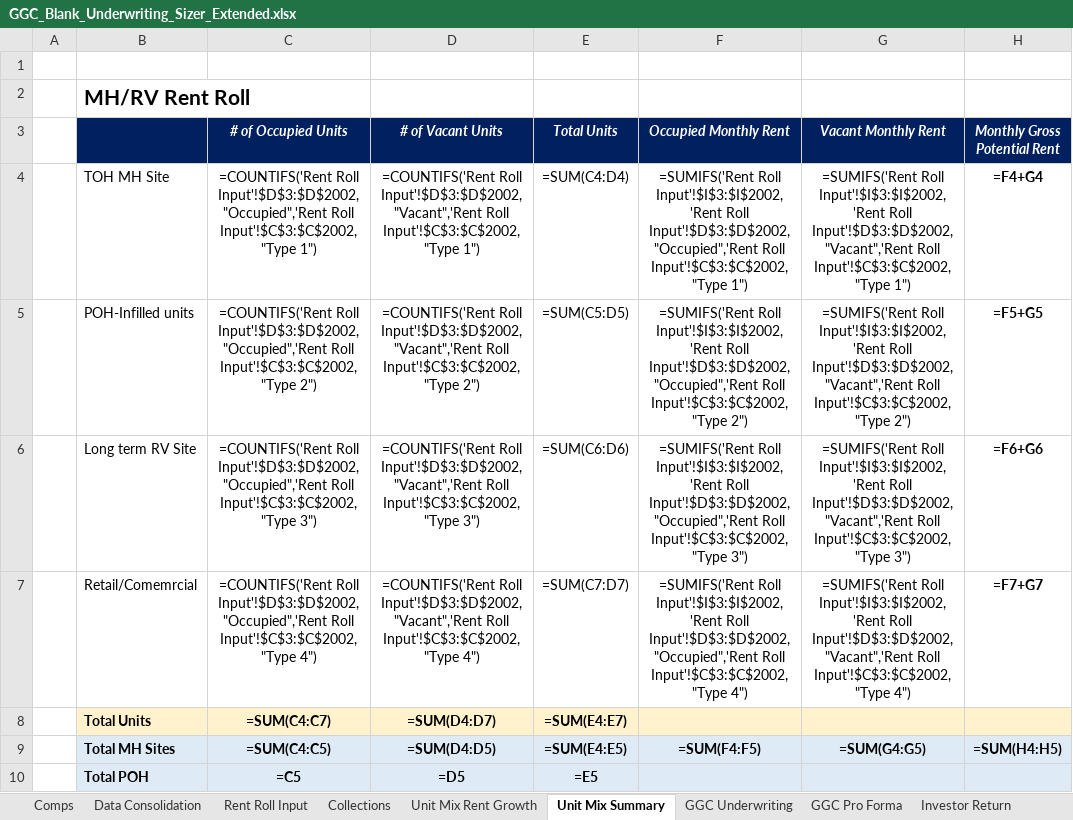
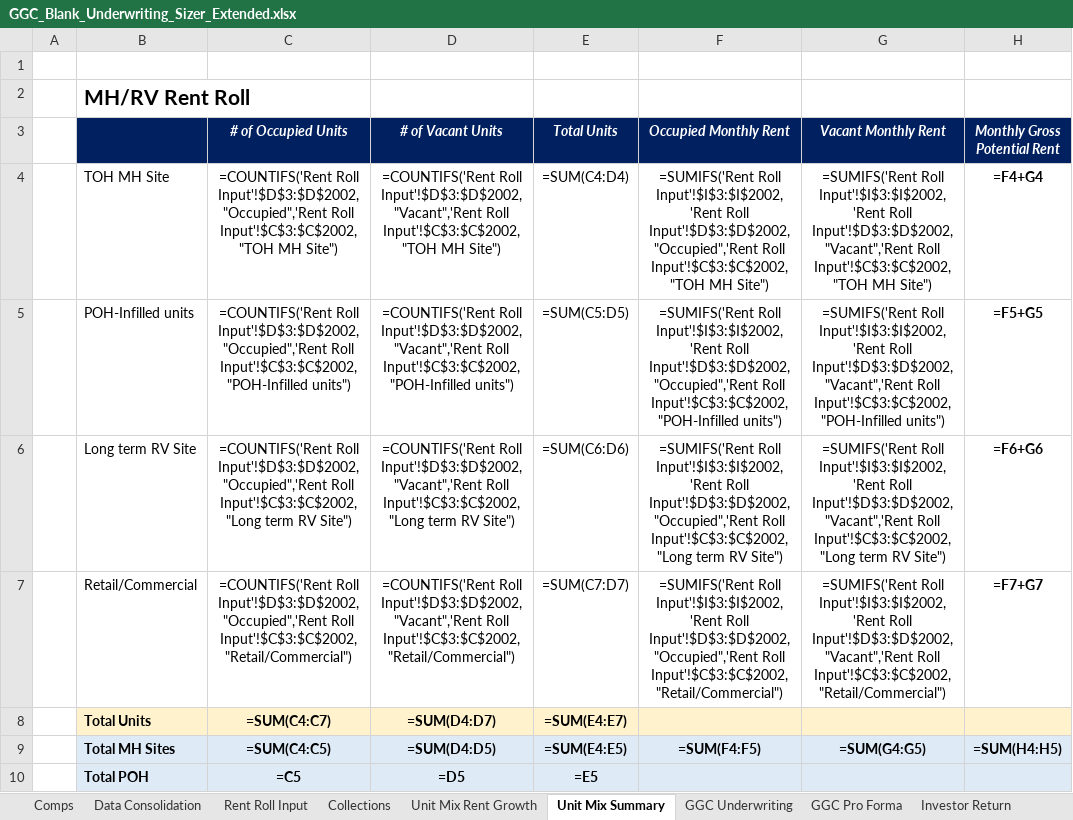
Before and after one commit to NickAtBishops/GGC, an Excel workbook: GGC_Blank_Underwriting_Sizer_Extended.xlsx, sheet Unit Mix Summary, drawn as a sheet; only a part is shown; values as stored, in another font and other column widths than the file's, no borders; formulas without a stored value are shown as written; the diff names each change by its address in the sheet, - before the commit and + after, or states it on an @@ line.

```diff
--- a/GGC_Blank_Underwriting_Sizer_Extended.xlsx (sheet Unit Mix Summary)
+++ b/GGC_Blank_Underwriting_Sizer_Extended.xlsx (sheet Unit Mix Summary)
-C4 (# of Occupied Units): …Input'!$D$3:$D$2002,"Occupied",'Rent Roll Input'!$C$3:$C$2002,"Type 1")
+C4 (# of Occupied Units): …Input'!$D$3:$D$2002,"Occupied",'Rent Roll Input'!$C$3:$C$2002,"TOH MH Site")
-D4 (# of Vacant Units): …Input'!$D$3:$D$2002,"Vacant",'Rent Roll Input'!$C$3:$C$2002,"Type 1")
+D4 (# of Vacant Units): …Input'!$D$3:$D$2002,"Vacant",'Rent Roll Input'!$C$3:$C$2002,"TOH MH Site")
-F4 (Occupied Monthly Rent): …Input'!$D$3:$D$2002,"Occupied",'Rent Roll Input'!$C$3:$C$2002,"Type 1")
+F4 (Occupied Monthly Rent): …Input'!$D$3:$D$2002,"Occupied",'Rent Roll Input'!$C$3:$C$2002,"TOH MH Site")
-G4 (Vacant Monthly Rent): …Input'!$D$3:$D$2002,"Vacant",'Rent Roll Input'!$C$3:$C$2002,"Type 1")
+G4 (Vacant Monthly Rent): …Input'!$D$3:$D$2002,"Vacant",'Rent Roll Input'!$C$3:$C$2002,"TOH MH Site")
-C5 (# of Occupied Units): …Input'!$D$3:$D$2002,"Occupied",'Rent Roll Input'!$C$3:$C$2002,"Type 2")
+C5 (# of Occupied Units): …Input'!$D$3:$D$2002,"Occupied",'Rent Roll Input'!$C$3:$C$2002,"POH-Infilled units")
-D5 (# of Vacant Units): …Input'!$D$3:$D$2002,"Vacant",'Rent Roll Input'!$C$3:$C$2002,"Type 2")
+D5 (# of Vacant Units): …Input'!$D$3:$D$2002,"Vacant",'Rent Roll Input'!$C$3:$C$2002,"POH-Infilled units")
-F5 (Occupied Monthly Rent): …Input'!$D$3:$D$2002,"Occupied",'Rent Roll Input'!$C$3:$C$2002,"Type 2")
+F5 (Occupied Monthly Rent): …Input'!$D$3:$D$2002,"Occupied",'Rent Roll Input'!$C$3:$C$2002,"POH-Infilled units")
-G5 (Vacant Monthly Rent): …Input'!$D$3:$D$2002,"Vacant",'Rent Roll Input'!$C$3:$C$2002,"Type 2")
+G5 (Vacant Monthly Rent): …Input'!$D$3:$D$2002,"Vacant",'Rent Roll Input'!$C$3:$C$2002,"POH-Infilled units")
-C6 (# of Occupied Units): …Input'!$D$3:$D$2002,"Occupied",'Rent Roll Input'!$C$3:$C$2002,"Type 3")
+C6 (# of Occupied Units): …Input'!$D$3:$D$2002,"Occupied",'Rent Roll Input'!$C$3:$C$2002,"Long term RV Site")
-D6 (# of Vacant Units): …Input'!$D$3:$D$2002,"Vacant",'Rent Roll Input'!$C$3:$C$2002,"Type 3")
+D6 (# of Vacant Units): …Input'!$D$3:$D$2002,"Vacant",'Rent Roll Input'!$C$3:$C$2002,"Long term RV Site")
-F6 (Occupied Monthly Rent): …Input'!$D$3:$D$2002,"Occupied",'Rent Roll Input'!$C$3:$C$2002,"Type 3")
+F6 (Occupied Monthly Rent): …Input'!$D$3:$D$2002,"Occupied",'Rent Roll Input'!$C$3:$C$2002,"Long term RV Site")
-G6 (Vacant Monthly Rent): …Input'!$D$3:$D$2002,"Vacant",'Rent Roll Input'!$C$3:$C$2002,"Type 3")
+G6 (Vacant Monthly Rent): …Input'!$D$3:$D$2002,"Vacant",'Rent Roll Input'!$C$3:$C$2002,"Long term RV Site")
-B7: Retail/Comemrcial
+B7: Retail/Commercial
-C7 (# of Occupied Units): …Input'!$D$3:$D$2002,"Occupied",'Rent Roll Input'!$C$3:$C$2002,"Type 4")
+C7 (# of Occupied Units): …Input'!$D$3:$D$2002,"Occupied",'Rent Roll Input'!$C$3:$C$2002,"Retail/Commercial")
-D7 (# of Vacant Units): …Input'!$D$3:$D$2002,"Vacant",'Rent Roll Input'!$C$3:$C$2002,"Type 4")
+D7 (# of Vacant Units): …Input'!$D$3:$D$2002,"Vacant",'Rent Roll Input'!$C$3:$C$2002,"Retail/Commercial")
-F7 (Occupied Monthly Rent): …Input'!$D$3:$D$2002,"Occupied",'Rent Roll Input'!$C$3:$C$2002,"Type 4")
+F7 (Occupied Monthly Rent): …Input'!$D$3:$D$2002,"Occupied",'Rent Roll Input'!$C$3:$C$2002,"Retail/Commercial")
-G7 (Vacant Monthly Rent): …Input'!$D$3:$D$2002,"Vacant",'Rent Roll Input'!$C$3:$C$2002,"Type 4")
+G7 (Vacant Monthly Rent): …Input'!$D$3:$D$2002,"Vacant",'Rent Roll Input'!$C$3:$C$2002,"Retail/Commercial")
```
Also changed, not shown: 1 other file.
